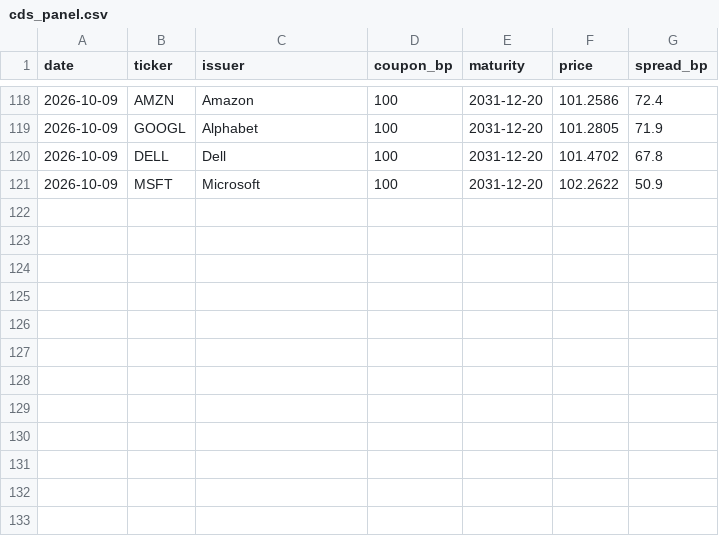
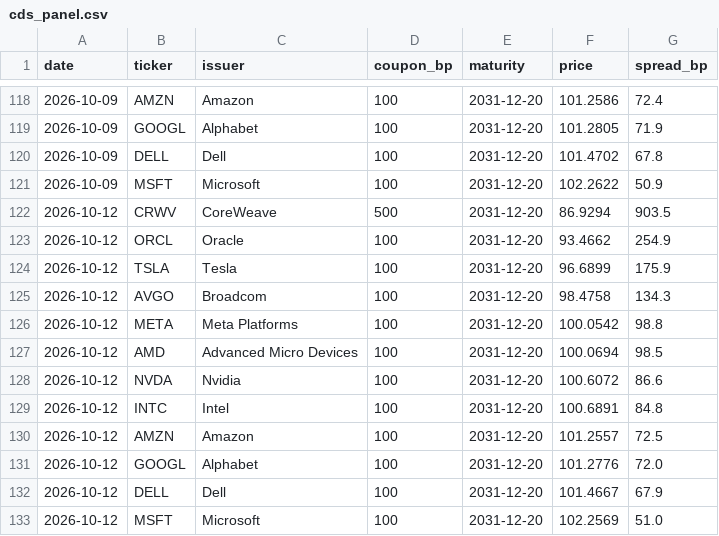
Before and after one commit to smsyt4sjvc-crypto/Wiki-Brain, a CSV file: data/fragility/cds_panel.csv, drawn as a sheet; only a part is shown, gaps mark what is left out.

```diff
--- a/data/fragility/cds_panel.csv
+++ b/data/fragility/cds_panel.csv
@@ -121 +121,13 @@ date,ticker,issuer,coupon_bp,maturity,price,spread_bp
 2026-10-09,MSFT,Microsoft,100,2031-12-20,102.2622,50.9
+2026-10-12,CRWV,CoreWeave,500,2031-12-20,86.9294,903.5
+2026-10-12,ORCL,Oracle,100,2031-12-20,93.4662,254.9
+2026-10-12,TSLA,Tesla,100,2031-12-20,96.6899,175.9
+2026-10-12,AVGO,Broadcom,100,2031-12-20,98.4758,134.3
+2026-10-12,META,Meta Platforms,100,2031-12-20,100.0542,98.8
+2026-10-12,AMD,Advanced Micro Devices,100,2031-12-20,100.0694,98.5
+2026-10-12,NVDA,Nvidia,100,2031-12-20,100.6072,86.6
+2026-10-12,INTC,Intel,100,2031-12-20,100.6891,84.8
+2026-10-12,AMZN,Amazon,100,2031-12-20,101.2557,72.5
+2026-10-12,GOOGL,Alphabet,100,2031-12-20,101.2776,72.0
+2026-10-12,DELL,Dell,100,2031-12-20,101.4667,67.9
+2026-10-12,MSFT,Microsoft,100,2031-12-20,102.2569,51.0
```
Also changed, not shown: 41 other files.
